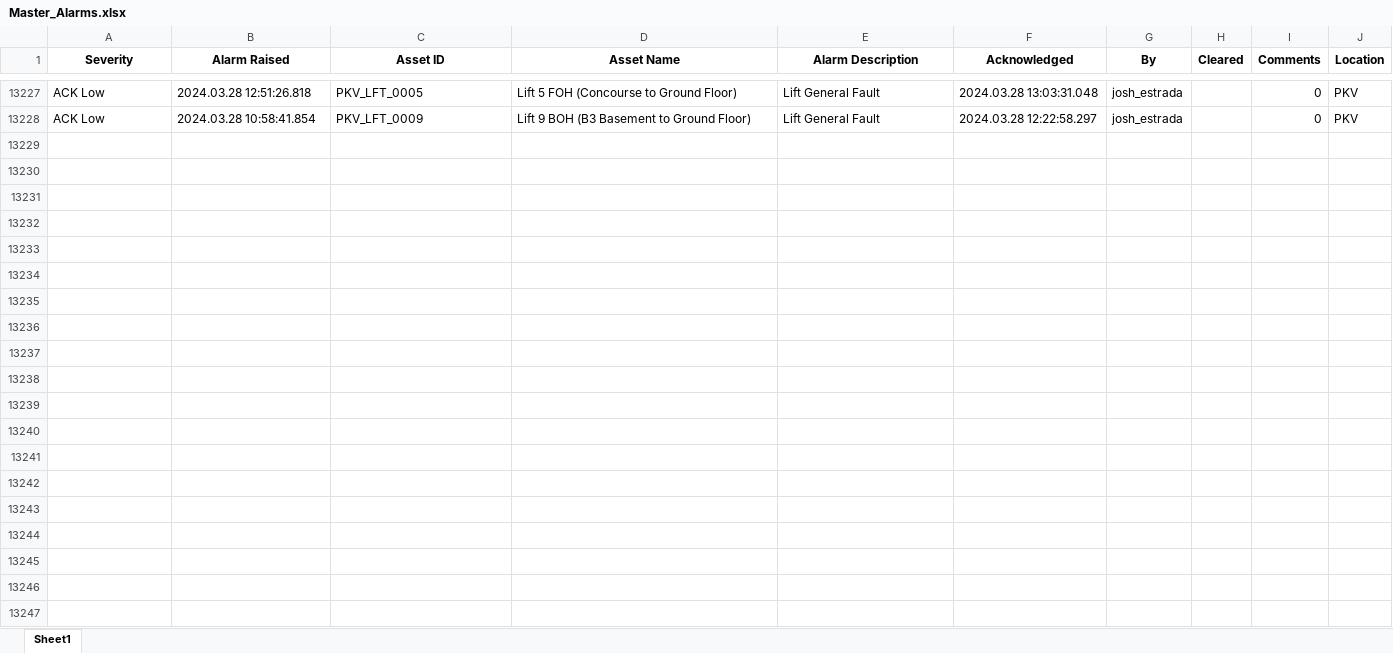
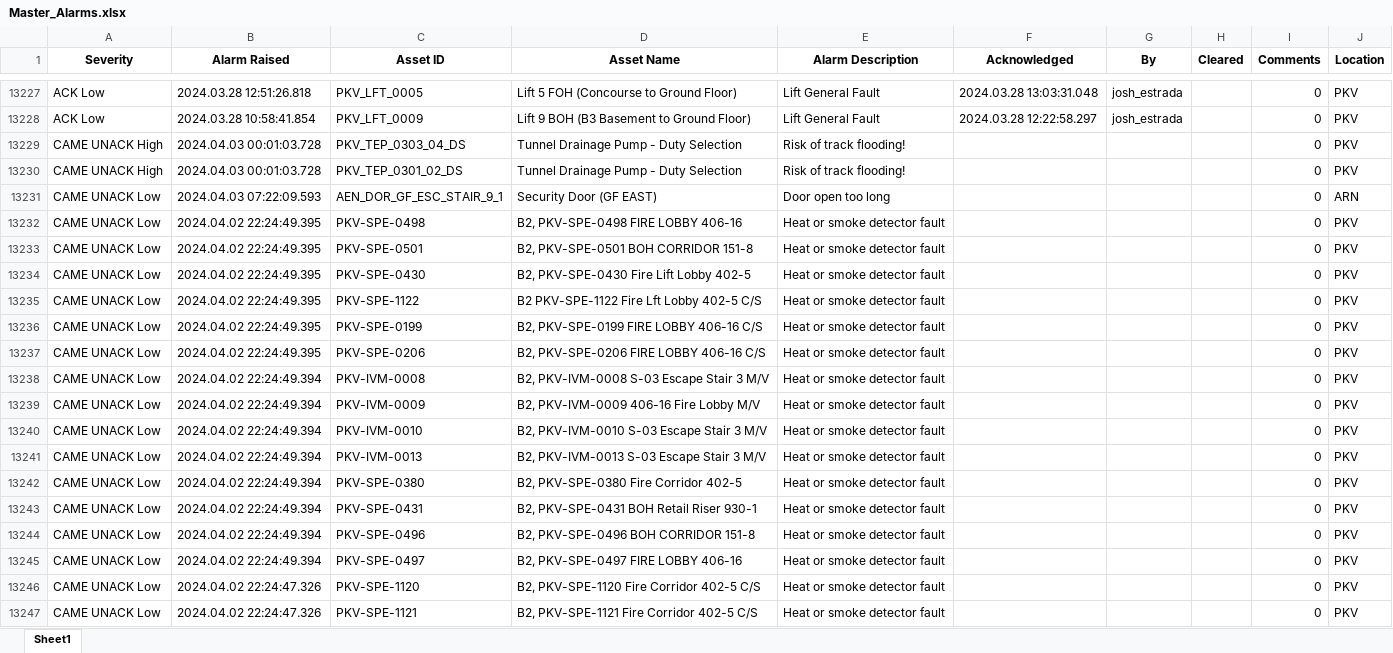
Before and after one commit to kailongley/CMS_Testing, an Excel workbook: CMS/Master_Alarms.xlsx, sheet Sheet1, drawn as a sheet; only a part is shown, gaps mark what is left out; values as stored, in another font and other column widths than the file's, no borders; the diff covers the shown part only; the diff names each change by its address in the sheet, - before the commit and + after, or states it on an @@ line.

Commit message:
20240403 data processed

```diff
--- a/CMS/Master_Alarms.xlsx (sheet Sheet1)
+++ b/CMS/Master_Alarms.xlsx (sheet Sheet1)
+row 13229: CAME UNACK High | 2024.04.03 00:01:03.728 | PKV_TEP_0303_04_DS | Tunnel Drainage Pump - Duty Selection | Risk of track flooding! |  |  |  | 0 | PKV
+row 13230: CAME UNACK High | 2024.04.03 00:01:03.728 | PKV_TEP_0301_02_DS | Tunnel Drainage Pump - Duty Selection | Risk of track flooding! |  |  |  | 0 | PKV
+row 13231: CAME UNACK Low | 2024.04.03 07:22:09.593 | AEN_DOR_GF_ESC_STAIR_9_1 | Security Door (GF EAST) | Door open too long |  |  |  | 0 | ARN
+row 13232: CAME UNACK Low | 2024.04.02 22:24:49.395 | PKV-SPE-0498 | B2, PKV-SPE-0498 FIRE LOBBY 406-16 | Heat or smoke detector fault |  |  |  | 0 | PKV
+row 13233: CAME UNACK Low | 2024.04.02 22:24:49.395 | PKV-SPE-0501 | B2, PKV-SPE-0501 BOH CORRIDOR 151-8 | Heat or smoke detector fault |  |  |  | 0 | PKV
+row 13234: CAME UNACK Low | 2024.04.02 22:24:49.395 | PKV-SPE-0430 | B2, PKV-SPE-0430 Fire Lift Lobby 402-5 | Heat or smoke detector fault |  |  |  | 0 | PKV
+row 13235: CAME UNACK Low | 2024.04.02 22:24:49.395 | PKV-SPE-1122 | B2 PKV-SPE-1122 Fire Lft Lobby 402-5 C/S | Heat or smoke detector fault |  |  |  | 0 | PKV
+row 13236: CAME UNACK Low | 2024.04.02 22:24:49.395 | PKV-SPE-0199 | B2, PKV-SPE-0199 FIRE LOBBY 406-16 C/S | Heat or smoke detector fault |  |  |  | 0 | PKV
+row 13237: CAME UNACK Low | 2024.04.02 22:24:49.395 | PKV-SPE-0206 | B2, PKV-SPE-0206 FIRE LOBBY 406-16 C/S | Heat or smoke detector fault |  |  |  | 0 | PKV
+row 13238: CAME UNACK Low | 2024.04.02 22:24:49.394 | PKV-IVM-0008 | B2, PKV-IVM-0008 S-03 Escape Stair 3 M/V | Heat or smoke detector fault |  |  |  | 0 | PKV
+row 13239: CAME UNACK Low | 2024.04.02 22:24:49.394 | PKV-IVM-0009 | B2, PKV-IVM-0009 406-16 Fire Lobby M/V | Heat or smoke detector fault |  |  |  | 0 | PKV
+row 13240: CAME UNACK Low | 2024.04.02 22:24:49.394 | PKV-IVM-0010 | B2, PKV-IVM-0010 S-03 Escape Stair 3 M/V | Heat or smoke detector fault |  |  |  | 0 | PKV
+row 13241: CAME UNACK Low | 2024.04.02 22:24:49.394 | PKV-IVM-0013 | B2, PKV-IVM-0013 S-03 Escape Stair 3 M/V | Heat or smoke detector fault |  |  |  | 0 | PKV
+row 13242: CAME UNACK Low | 2024.04.02 22:24:49.394 | PKV-SPE-0380 | B2, PKV-SPE-0380 Fire Corridor 402-5 | Heat or smoke detector fault |  |  |  | 0 | PKV
+row 13243: CAME UNACK Low | 2024.04.02 22:24:49.394 | PKV-SPE-0431 | B2, PKV-SPE-0431 BOH Retail Riser 930-1 | Heat or smoke detector fault |  |  |  | 0 | PKV
+row 13244: CAME UNACK Low | 2024.04.02 22:24:49.394 | PKV-SPE-0496 | B2, PKV-SPE-0496 BOH CORRIDOR 151-8 | Heat or smoke detector fault |  |  |  | 0 | PKV
+row 13245: CAME UNACK Low | 2024.04.02 22:24:49.394 | PKV-SPE-0497 | B2, PKV-SPE-0497 FIRE LOBBY 406-16 | Heat or smoke detector fault |  |  |  | 0 | PKV
+row 13246: CAME UNACK Low | 2024.04.02 22:24:47.326 | PKV-SPE-1120 | B2, PKV-SPE-1120 Fire Corridor 402-5 C/S | Heat or smoke detector fault |  |  |  | 0 | PKV
+row 13247: CAME UNACK Low | 2024.04.02 22:24:47.326 | PKV-SPE-1121 | B2, PKV-SPE-1121 Fire Corridor 402-5 C/S | Heat or smoke detector fault |  |  |  | 0 | PKV
```
Also changed, not shown: 77 added rows elsewhere in this sheet, CMS/Post_Site_Total_Alarms.xlsx, CMS/Pre_Site_Total_Alarms.xlsx, 12 other files.
